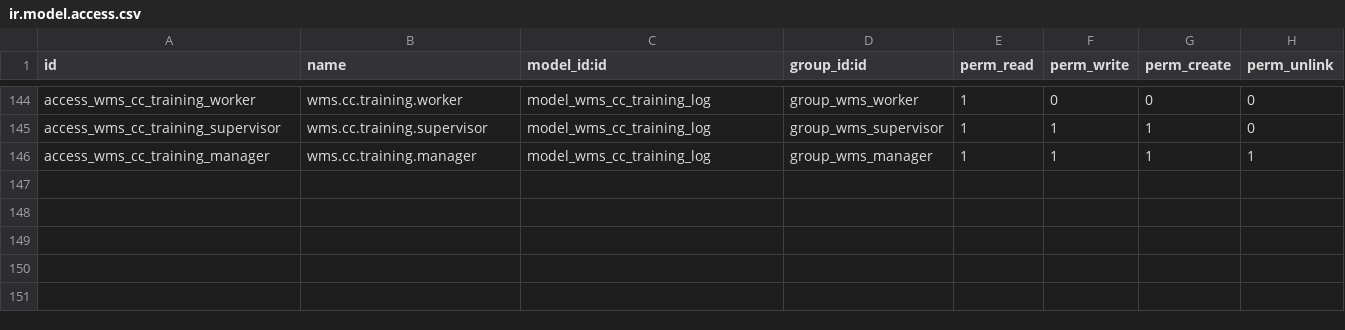
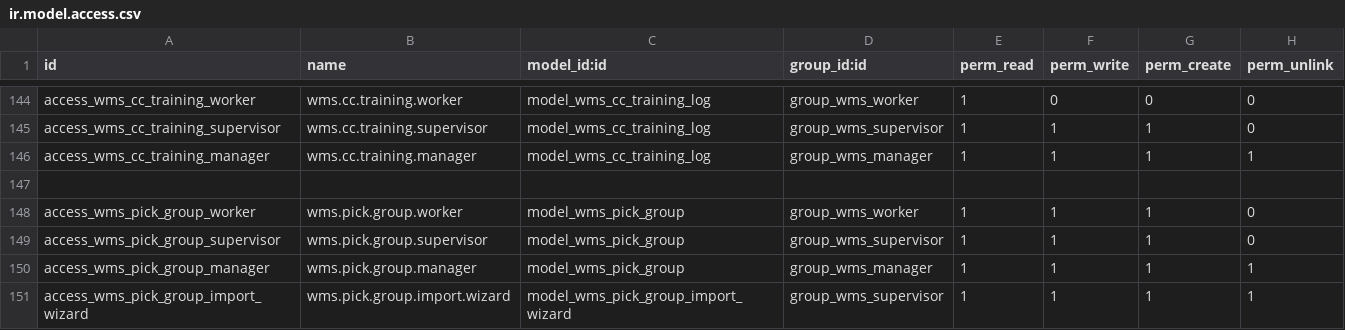
Before and after one commit to samuny2329/KOB-ERP, a CSV file: kob_odoo_addons/kob_wms/security/ir.model.access.csv, drawn as a sheet; only a part is shown, gaps mark what is left out; the diff names each change by its address in the sheet, - before the commit and + after, or states it on an @@ line.

```diff
--- a/kob_odoo_addons/kob_wms/security/ir.model.access.csv
+++ b/kob_odoo_addons/kob_wms/security/ir.model.access.csv
+row 147: (empty)
+row 148: access_wms_pick_group_worker | wms.pick.group.worker | model_wms_pick_group | group_wms_worker | 1 | 1 | 1 | 0
+row 149: access_wms_pick_group_supervisor | wms.pick.group.supervisor | model_wms_pick_group | group_wms_supervisor | 1 | 1 | 1 | 0
+row 150: access_wms_pick_group_manager | wms.pick.group.manager | model_wms_pick_group | group_wms_manager | 1 | 1 | 1 | 1
+row 151: access_wms_pick_group_import_wizard | wms.pick.group.import.wizard | model_wms_pick_group_import_wizard | group_wms_supervisor | 1 | 1 | 1 | 1
```
Also changed, not shown: 10 other files.
